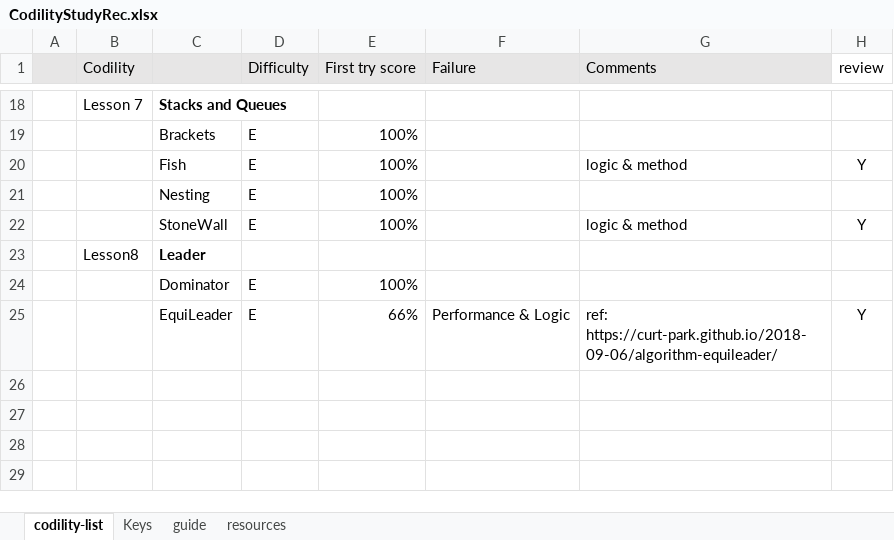
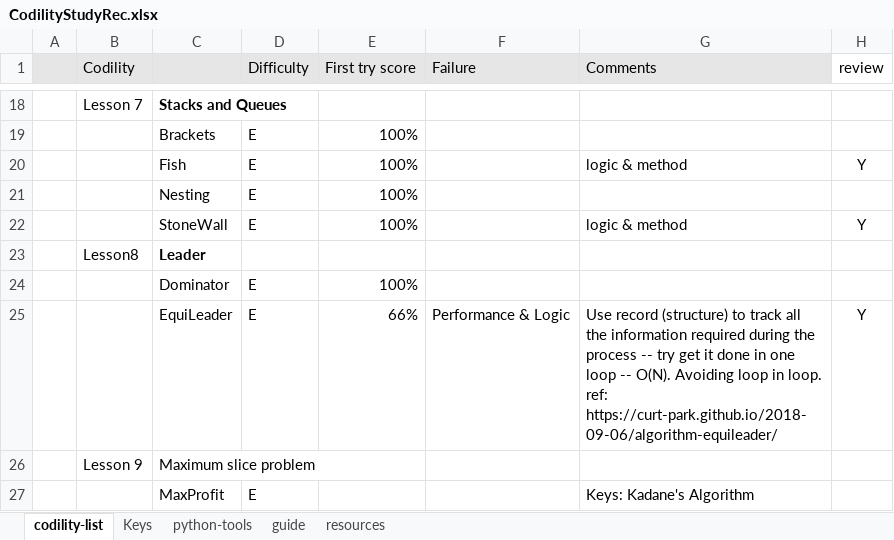
Before and after one commit to icoding2016/study, an Excel workbook: PY/codility/CodilityStudyRec.xlsx, sheet codility-list, drawn as a sheet; only a part is shown, gaps mark what is left out; values as stored, in another font and other column widths than the file's, no borders; ↵ is a line break in a cell; the diff names each change by its address in the sheet, - before the commit and + after, or states it on an @@ line.

Commit message:
update

```diff
--- a/PY/codility/CodilityStudyRec.xlsx (sheet codility-list)
+++ b/PY/codility/CodilityStudyRec.xlsx (sheet codility-list)
+sheet tab: python-tools
-G25 (Comments): ref: https://curt-park.github.io/2018-09-06/algorithm-equileader/
+G25 (Comments): Use record (structure) to track all the information required during the process -- try get it done in one loop -- O(N). Avoiding loop in loop. ↵ ref: https://curt-park.github.io/2018-09-06/algorithm-equileader/
+row 26:  | Lesson 9 | Maximum slice problem
+row 27:  |  | MaxProfit | E |  |  | Keys: Kadane's Algorithm
```
Also changed, not shown: charts or pictures.
